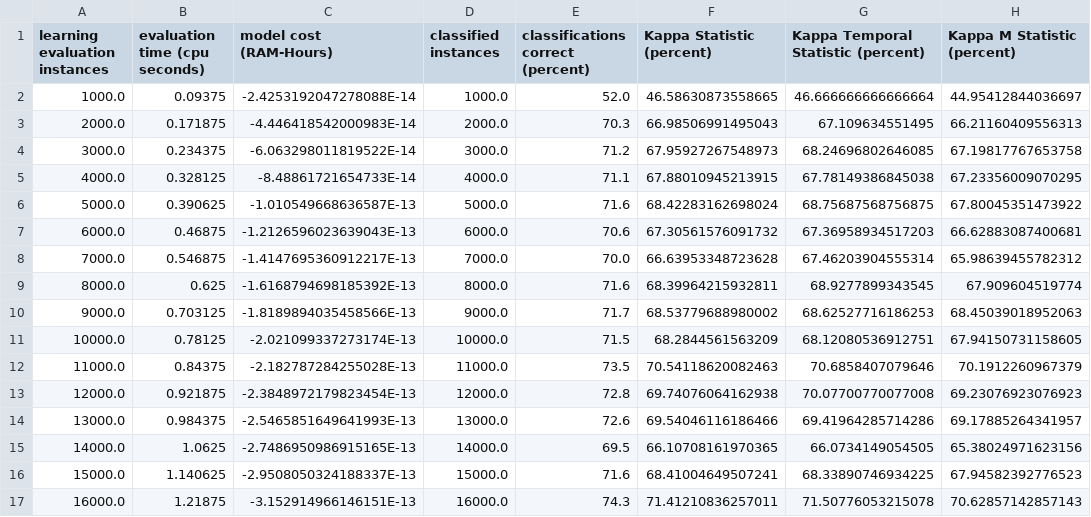
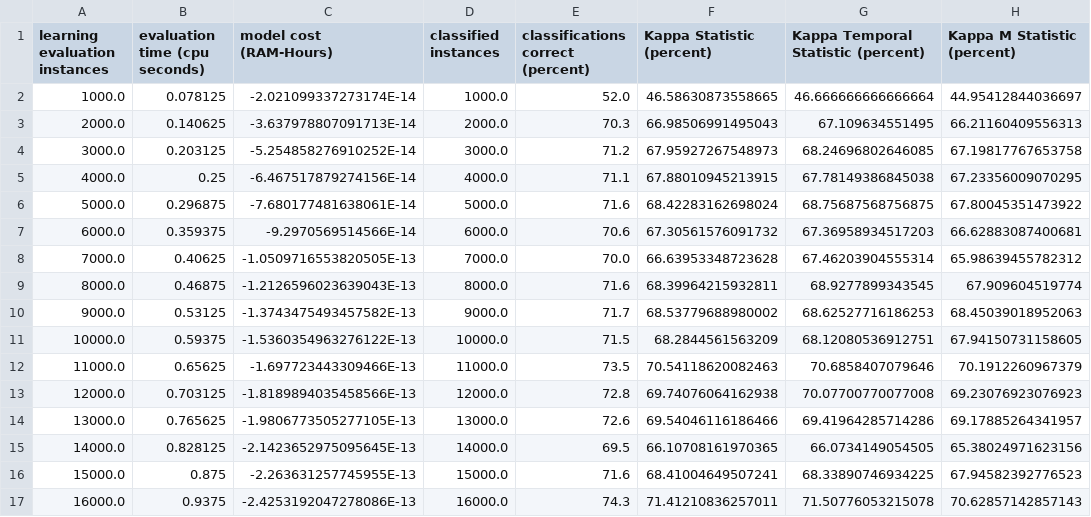
Before and after one commit to ak3nji/MOA, a CSV file: results/LED_A.arff_ARF.csv, drawn as a sheet; only a part is shown; the diff covers the shown part only; the diff names each change by its address in the sheet, - before the commit and + after, or states it on an @@ line.

```diff
--- a/results/LED_A.arff_ARF.csv
+++ b/results/LED_A.arff_ARF.csv
-B2 (evaluation time (cpu seconds)): 0.09375
+B2 (evaluation time (cpu seconds)): 0.078125
-C2 (model cost (RAM-Hours)): -2.4253192047278088E-14
+C2 (model cost (RAM-Hours)): -2.021099337273174E-14
-B3 (evaluation time (cpu seconds)): 0.171875
+B3 (evaluation time (cpu seconds)): 0.140625
-C3 (model cost (RAM-Hours)): -4.446418542000983E-14
+C3 (model cost (RAM-Hours)): -3.637978807091713E-14
-B4 (evaluation time (cpu seconds)): 0.234375
+B4 (evaluation time (cpu seconds)): 0.203125
-C4 (model cost (RAM-Hours)): -6.063298011819522E-14
+C4 (model cost (RAM-Hours)): -5.254858276910252E-14
-B5 (evaluation time (cpu seconds)): 0.328125
+B5 (evaluation time (cpu seconds)): 0.25
-C5 (model cost (RAM-Hours)): -8.48861721654733E-14
+C5 (model cost (RAM-Hours)): -6.467517879274156E-14
-B6 (evaluation time (cpu seconds)): 0.390625
+B6 (evaluation time (cpu seconds)): 0.296875
-C6 (model cost (RAM-Hours)): -1.010549668636587E-13
+C6 (model cost (RAM-Hours)): -7.680177481638061E-14
-B7 (evaluation time (cpu seconds)): 0.46875
+B7 (evaluation time (cpu seconds)): 0.359375
-C7 (model cost (RAM-Hours)): -1.2126596023639043E-13
+C7 (model cost (RAM-Hours)): -9.2970569514566E-14
-B8 (evaluation time (cpu seconds)): 0.546875
+B8 (evaluation time (cpu seconds)): 0.40625
-C8 (model cost (RAM-Hours)): -1.4147695360912217E-13
+C8 (model cost (RAM-Hours)): -1.0509716553820505E-13
-B9 (evaluation time (cpu seconds)): 0.625
+B9 (evaluation time (cpu seconds)): 0.46875
-C9 (model cost (RAM-Hours)): -1.6168794698185392E-13
+C9 (model cost (RAM-Hours)): -1.2126596023639043E-13
-B10 (evaluation time (cpu seconds)): 0.703125
+B10 (evaluation time (cpu seconds)): 0.53125
-C10 (model cost (RAM-Hours)): -1.8189894035458566E-13
+C10 (model cost (RAM-Hours)): -1.3743475493457582E-13
-B11 (evaluation time (cpu seconds)): 0.78125
+B11 (evaluation time (cpu seconds)): 0.59375
-C11 (model cost (RAM-Hours)): -2.021099337273174E-13
+C11 (model cost (RAM-Hours)): -1.5360354963276122E-13
-B12 (evaluation time (cpu seconds)): 0.84375
+B12 (evaluation time (cpu seconds)): 0.65625
-C12 (model cost (RAM-Hours)): -2.182787284255028E-13
+C12 (model cost (RAM-Hours)): -1.697723443309466E-13
-B13 (evaluation time (cpu seconds)): 0.921875
+B13 (evaluation time (cpu seconds)): 0.703125
-C13 (model cost (RAM-Hours)): -2.3848972179823454E-13
+C13 (model cost (RAM-Hours)): -1.8189894035458566E-13
-B14 (evaluation time (cpu seconds)): 0.984375
+B14 (evaluation time (cpu seconds)): 0.765625
-C14 (model cost (RAM-Hours)): -2.5465851649641993E-13
+C14 (model cost (RAM-Hours)): -1.9806773505277105E-13
-B15 (evaluation time (cpu seconds)): 1.0625
+B15 (evaluation time (cpu seconds)): 0.828125
-C15 (model cost (RAM-Hours)): -2.7486950986915165E-13
+C15 (model cost (RAM-Hours)): -2.1423652975095645E-13
-B16 (evaluation time (cpu seconds)): 1.140625
+B16 (evaluation time (cpu seconds)): 0.875
-C16 (model cost (RAM-Hours)): -2.9508050324188337E-13
+C16 (model cost (RAM-Hours)): -2.263631257745955E-13
-B17 (evaluation time (cpu seconds)): 1.21875
+B17 (evaluation time (cpu seconds)): 0.9375
-C17 (model cost (RAM-Hours)): -3.152914966146151E-13
+C17 (model cost (RAM-Hours)): -2.4253192047278086E-13
```
Also changed, not shown: 168 edited cells elsewhere in this file, results/LED_G.arff_ARF.csv, results/SEAFD_A.arff_ARF.csv, 52 other files.
